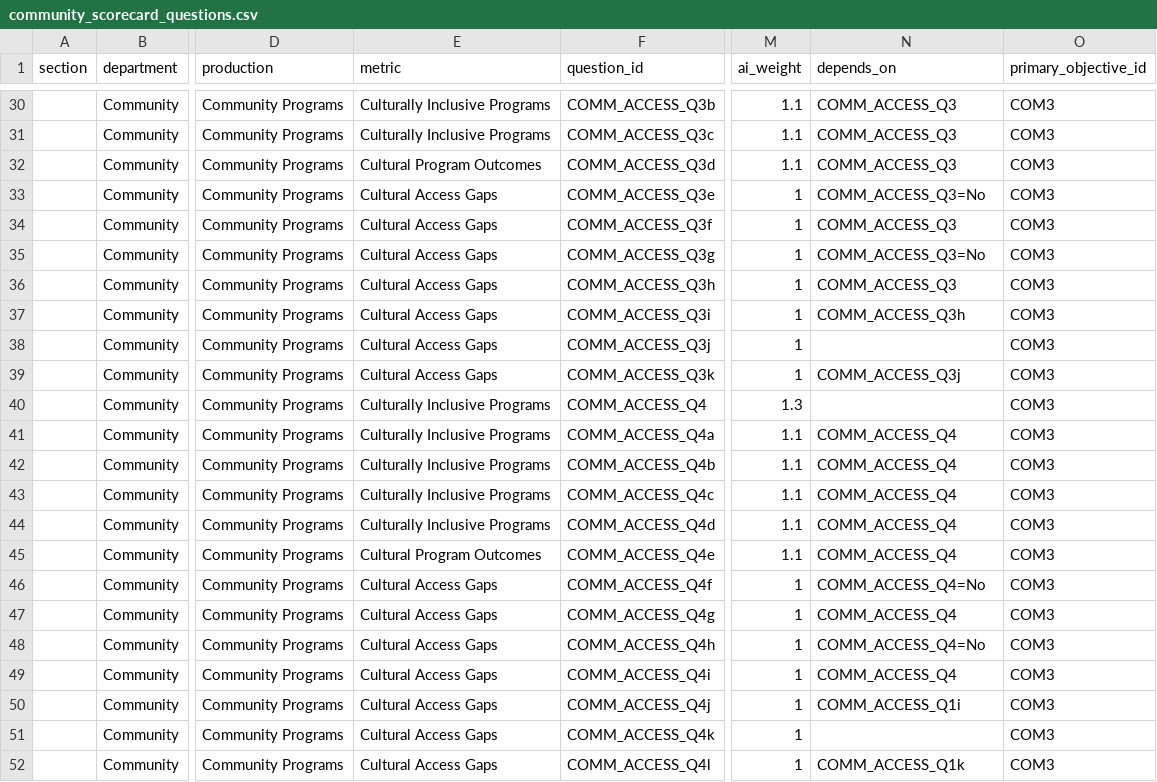
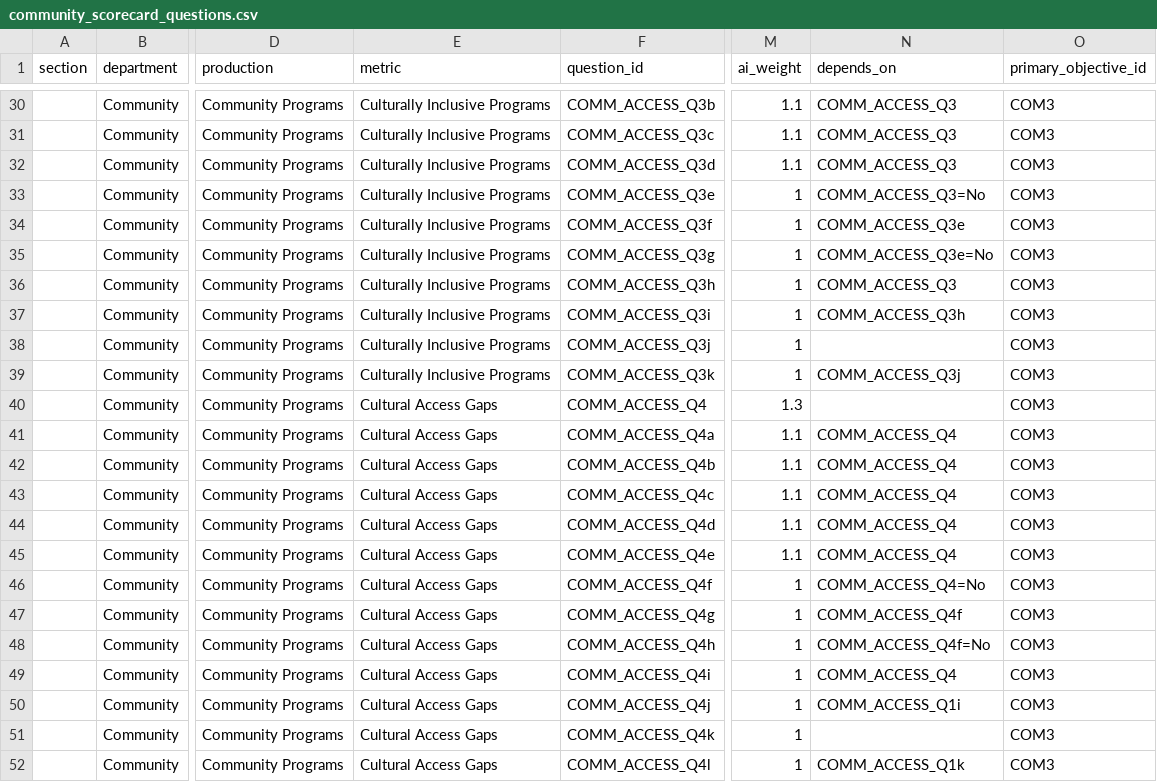
Before and after one commit to chrisrobingeorge-ai/scorecard, a CSV file: data/community_scorecard_questions.csv, drawn as a sheet; only a part is shown, gaps mark what is left out; the diff covers the shown part only; the diff names each change by its address in the sheet, - before the commit and + after, or states it on an @@ line.

Commit message:
Update community scorecard questions for Access Dance

```diff
--- a/data/community_scorecard_questions.csv
+++ b/data/community_scorecard_questions.csv
-E32 (metric): Cultural Program Outcomes
+E32 (metric): Culturally Inclusive Programs
-E33:E39 (metric): Cultural Access Gaps
+E33:E39 (metric): Culturally Inclusive Programs
-N34 (depends_on): COMM_ACCESS_Q3
+N34 (depends_on): COMM_ACCESS_Q3e
-N35 (depends_on): COMM_ACCESS_Q3=No
+N35 (depends_on): COMM_ACCESS_Q3e=No
-E40:E44 (metric): Culturally Inclusive Programs
+E40:E44 (metric): Cultural Access Gaps
-E45 (metric): Cultural Program Outcomes
+E45 (metric): Cultural Access Gaps
-N47 (depends_on): COMM_ACCESS_Q4
+N47 (depends_on): COMM_ACCESS_Q4f
-N48 (depends_on): COMM_ACCESS_Q4=No
+N48 (depends_on): COMM_ACCESS_Q4f=No
```
Also changed, not shown: 16 edited cells elsewhere in this file.
